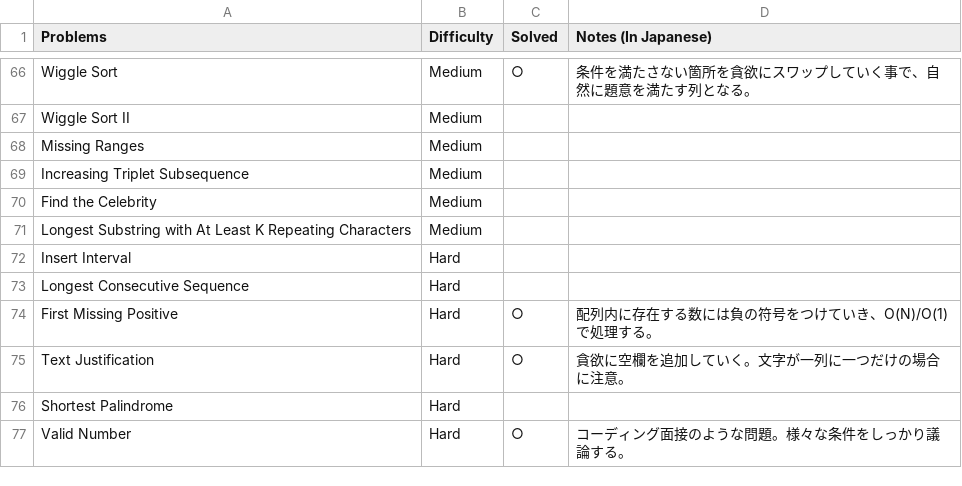
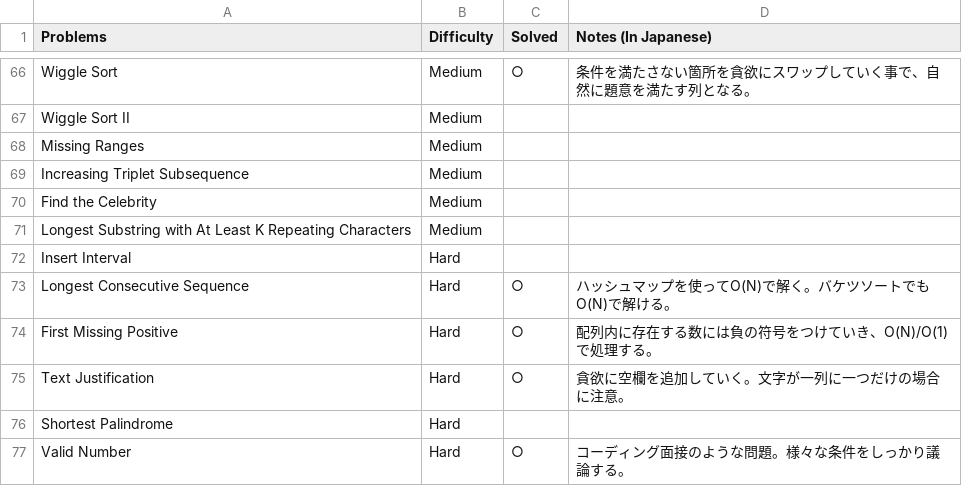
Before and after one commit to sokazaki/leetcode_solutions, a CSV file: todo_list.csv, drawn as a sheet; only a part is shown, gaps mark what is left out.

Commit message:
Update todo_list.csv

```diff
--- a/todo_list.csv
+++ b/todo_list.csv
@@ -72,3 +72,3 @@ Longest Substring with At Least K Repeating Characters,Medium,,
 Insert Interval,Hard,,
-Longest Consecutive Sequence,Hard,,
+Longest Consecutive Sequence,Hard,○,ハッシュマップを使ってO(N)で解く。バケツソートでもO(N)で解ける。
 First Missing Positive,Hard,○,配列内に存在する数には負の符号をつけていき、O(N)/O(1)で処理する。
```
